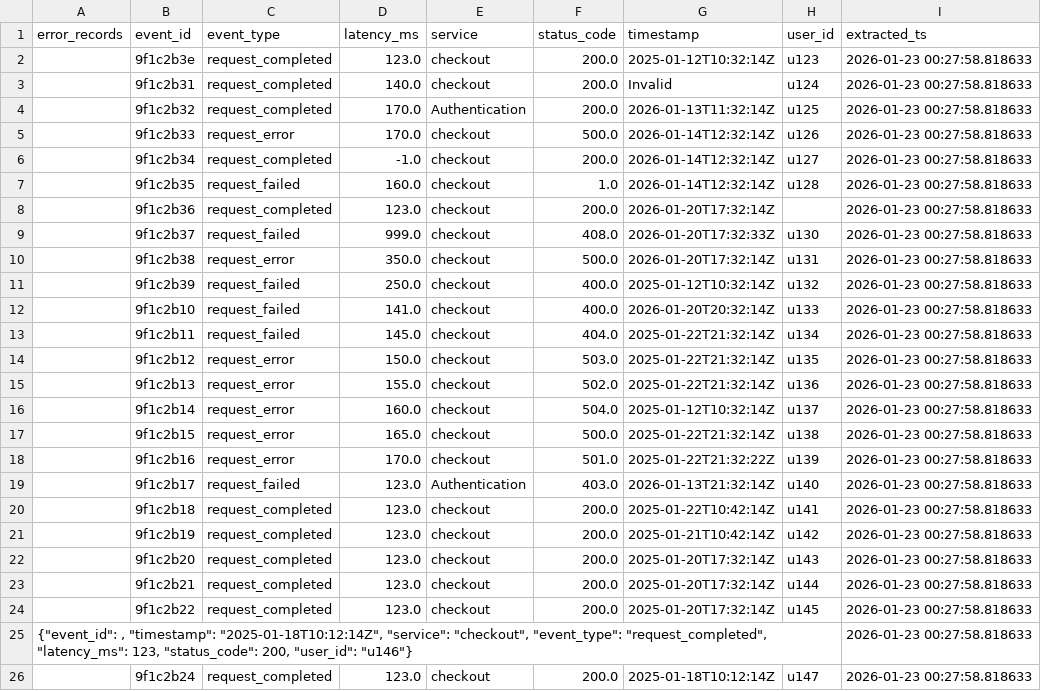
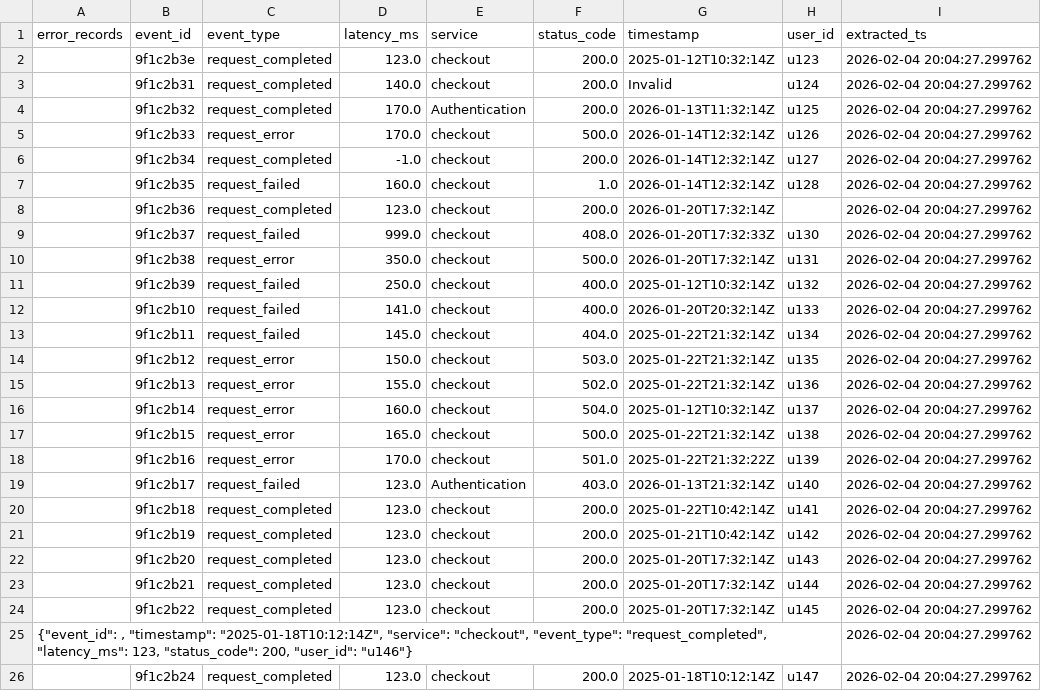
Before and after one commit to thanostasiopoulos/PipelineAssignment, a CSV file: output/bronze/raw_events.csv, drawn as a sheet.

```diff
--- a/output/bronze/raw_events.csv
+++ b/output/bronze/raw_events.csv
@@ -1,26 +1,26 @@
 error_records,event_id,event_type,latency_ms,service,status_code,timestamp,user_id,extracted_ts
-,9f1c2b3e,request_completed,123.0,checkout,200.0,2025-01-12T10:32:14Z,u123,2026-01-23 00:27:58.818633
-,9f1c2b31,request_completed,140.0,checkout,200.0,Invalid,u124,2026-01-23 00:27:58.818633
-,9f1c2b32,request_completed,170.0,Authentication,200.0,2026-01-13T11:32:14Z,u125,2026-01-23 00:27:58.818633
-,9f1c2b33,request_error,170.0,checkout,500.0,2026-01-14T12:32:14Z,u126,2026-01-23 00:27:58.818633
-,9f1c2b34,request_completed,-1.0,checkout,200.0,2026-01-14T12:32:14Z,u127,2026-01-23 00:27:58.818633
-,9f1c2b35,request_failed,160.0,checkout,1.0,2026-01-14T12:32:14Z,u128,2026-01-23 00:27:58.818633
-,9f1c2b36,request_completed,123.0,checkout,200.0,2026-01-20T17:32:14Z,,2026-01-23 00:27:58.818633
-,9f1c2b37,request_failed,999.0,checkout,408.0,2026-01-20T17:32:33Z,u130,2026-01-23 00:27:58.818633
-,9f1c2b38,request_error,350.0,checkout,500.0,2026-01-20T17:32:14Z,u131,2026-01-23 00:27:58.818633
-,9f1c2b39,request_failed,250.0,checkout,400.0,2025-01-12T10:32:14Z,u132,2026-01-23 00:27:58.818633
-,9f1c2b10,request_failed,141.0,checkout,400.0,2026-01-20T20:32:14Z,u133,2026-01-23 00:27:58.818633
-,9f1c2b11,request_failed,145.0,checkout,404.0,2025-01-22T21:32:14Z,u134,2026-01-23 00:27:58.818633
-,9f1c2b12,request_error,150.0,checkout,503.0,2025-01-22T21:32:14Z,u135,2026-01-23 00:27:58.818633
-,9f1c2b13,request_error,155.0,checkout,502.0,2025-01-22T21:32:14Z,u136,2026-01-23 00:27:58.818633
-,9f1c2b14,request_error,160.0,checkout,504.0,2025-01-12T10:32:14Z,u137,2026-01-23 00:27:58.818633
-,9f1c2b15,request_error,165.0,checkout,500.0,2025-01-22T21:32:14Z,u138,2026-01-23 00:27:58.818633
-,9f1c2b16,request_error,170.0,checkout,501.0,2025-01-22T21:32:22Z,u139,2026-01-23 00:27:58.818633
-,9f1c2b17,request_failed,123.0,Authentication,403.0,2026-01-13T21:32:14Z,u140,2026-01-23 00:27:58.818633
-,9f1c2b18,request_completed,123.0,checkout,200.0,2025-01-22T10:42:14Z,u141,2026-01-23 00:27:58.818633
-,9f1c2b19,request_completed,123.0,checkout,200.0,2025-01-21T10:42:14Z,u142,2026-01-23 00:27:58.818633
-,9f1c2b20,request_completed,123.0,checkout,200.0,2025-01-20T17:32:14Z,u143,2026-01-23 00:27:58.818633
-,9f1c2b21,request_completed,123.0,checkout,200.0,2025-01-20T17:32:14Z,u144,2026-01-23 00:27:58.818633
-,9f1c2b22,request_completed,123.0,checkout,200.0,2025-01-20T17:32:14Z,u145,2026-01-23 00:27:58.818633
-"{""event_id"": , ""timestamp"": ""2025-01-18T10:12:14Z"", ""service"": ""checkout"", ""event_type"": ""request_completed"", ""latency_ms"": 123, ""status_code"": 200, ""user_id"": ""u146""}",,,,,,,,2026-01-23 00:27:58.818633
-,9f1c2b24,request_completed,123.0,checkout,200.0,2025-01-18T10:12:14Z,u147,2026-01-23 00:27:58.818633
+,9f1c2b3e,request_completed,123.0,checkout,200.0,2025-01-12T10:32:14Z,u123,2026-02-04 20:04:27.299762
+,9f1c2b31,request_completed,140.0,checkout,200.0,Invalid,u124,2026-02-04 20:04:27.299762
+,9f1c2b32,request_completed,170.0,Authentication,200.0,2026-01-13T11:32:14Z,u125,2026-02-04 20:04:27.299762
+,9f1c2b33,request_error,170.0,checkout,500.0,2026-01-14T12:32:14Z,u126,2026-02-04 20:04:27.299762
+,9f1c2b34,request_completed,-1.0,checkout,200.0,2026-01-14T12:32:14Z,u127,2026-02-04 20:04:27.299762
+,9f1c2b35,request_failed,160.0,checkout,1.0,2026-01-14T12:32:14Z,u128,2026-02-04 20:04:27.299762
+,9f1c2b36,request_completed,123.0,checkout,200.0,2026-01-20T17:32:14Z,,2026-02-04 20:04:27.299762
+,9f1c2b37,request_failed,999.0,checkout,408.0,2026-01-20T17:32:33Z,u130,2026-02-04 20:04:27.299762
+,9f1c2b38,request_error,350.0,checkout,500.0,2026-01-20T17:32:14Z,u131,2026-02-04 20:04:27.299762
+,9f1c2b39,request_failed,250.0,checkout,400.0,2025-01-12T10:32:14Z,u132,2026-02-04 20:04:27.299762
+,9f1c2b10,request_failed,141.0,checkout,400.0,2026-01-20T20:32:14Z,u133,2026-02-04 20:04:27.299762
+,9f1c2b11,request_failed,145.0,checkout,404.0,2025-01-22T21:32:14Z,u134,2026-02-04 20:04:27.299762
+,9f1c2b12,request_error,150.0,checkout,503.0,2025-01-22T21:32:14Z,u135,2026-02-04 20:04:27.299762
+,9f1c2b13,request_error,155.0,checkout,502.0,2025-01-22T21:32:14Z,u136,2026-02-04 20:04:27.299762
+,9f1c2b14,request_error,160.0,checkout,504.0,2025-01-12T10:32:14Z,u137,2026-02-04 20:04:27.299762
+,9f1c2b15,request_error,165.0,checkout,500.0,2025-01-22T21:32:14Z,u138,2026-02-04 20:04:27.299762
+,9f1c2b16,request_error,170.0,checkout,501.0,2025-01-22T21:32:22Z,u139,2026-02-04 20:04:27.299762
+,9f1c2b17,request_failed,123.0,Authentication,403.0,2026-01-13T21:32:14Z,u140,2026-02-04 20:04:27.299762
+,9f1c2b18,request_completed,123.0,checkout,200.0,2025-01-22T10:42:14Z,u141,2026-02-04 20:04:27.299762
+,9f1c2b19,request_completed,123.0,checkout,200.0,2025-01-21T10:42:14Z,u142,2026-02-04 20:04:27.299762
+,9f1c2b20,request_completed,123.0,checkout,200.0,2025-01-20T17:32:14Z,u143,2026-02-04 20:04:27.299762
+,9f1c2b21,request_completed,123.0,checkout,200.0,2025-01-20T17:32:14Z,u144,2026-02-04 20:04:27.299762
+,9f1c2b22,request_completed,123.0,checkout,200.0,2025-01-20T17:32:14Z,u145,2026-02-04 20:04:27.299762
+"{""event_id"": , ""timestamp"": ""2025-01-18T10:12:14Z"", ""service"": ""checkout"", ""event_type"": ""request_completed"", ""latency_ms"": 123, ""status_code"": 200, ""user_id"": ""u146""}",,,,,,,,2026-02-04 20:04:27.299762
+,9f1c2b24,request_completed,123.0,checkout,200.0,2025-01-18T10:12:14Z,u147,2026-02-04 20:04:27.299762
```
Also changed, not shown: output/silver/cleaned_events.csv, 8 other files.
